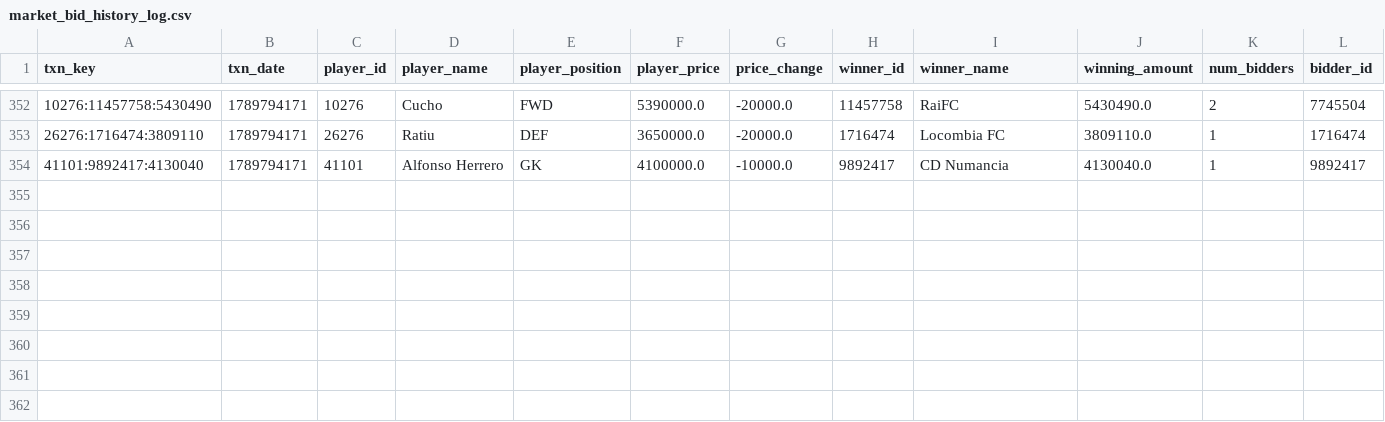
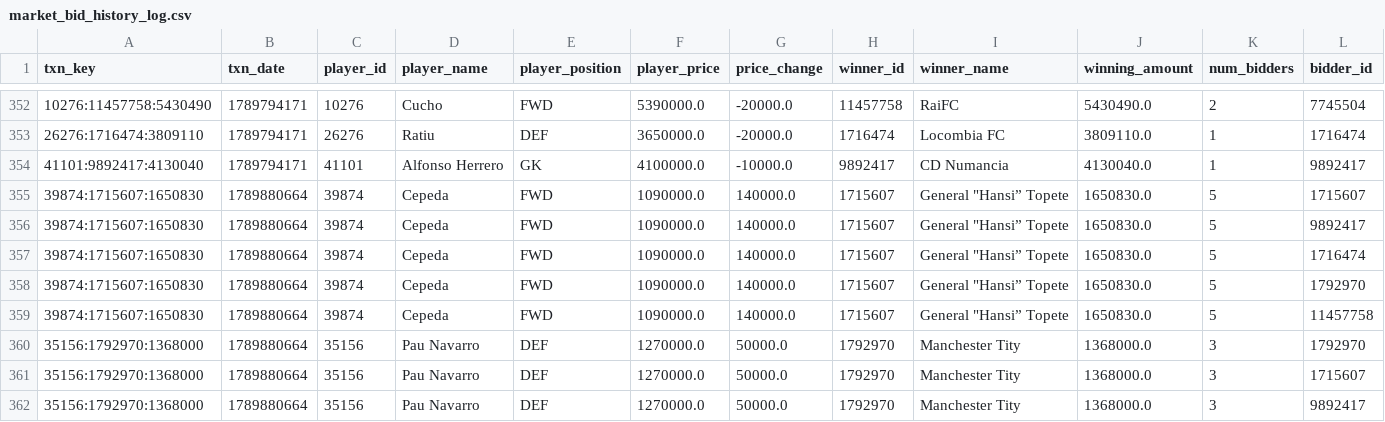
Before and after one commit to nilcrespo/BiwengerBot, a CSV file: csvs/others/market_bid_history_log.csv, drawn as a sheet; only a part is shown, gaps mark what is left out; rows hold the shown columns only; the diff names each change by its address in the sheet, - before the commit and + after, or states it on an @@ line.

```diff
--- a/csvs/others/market_bid_history_log.csv
+++ b/csvs/others/market_bid_history_log.csv
+row 355: 39874:1715607:1650830 | 1789880664 | 39874 | Cepeda | FWD | 1090000.0 | 140000.0 | 1715607 | General "Hansi” Topete | 1650830.0 | 5 | 1715607
+row 356: 39874:1715607:1650830 | 1789880664 | 39874 | Cepeda | FWD | 1090000.0 | 140000.0 | 1715607 | General "Hansi” Topete | 1650830.0 | 5 | 9892417
+row 357: 39874:1715607:1650830 | 1789880664 | 39874 | Cepeda | FWD | 1090000.0 | 140000.0 | 1715607 | General "Hansi” Topete | 1650830.0 | 5 | 1716474
+row 358: 39874:1715607:1650830 | 1789880664 | 39874 | Cepeda | FWD | 1090000.0 | 140000.0 | 1715607 | General "Hansi” Topete | 1650830.0 | 5 | 1792970
+row 359: 39874:1715607:1650830 | 1789880664 | 39874 | Cepeda | FWD | 1090000.0 | 140000.0 | 1715607 | General "Hansi” Topete | 1650830.0 | 5 | 11457758
+row 360: 35156:1792970:1368000 | 1789880664 | 35156 | Pau Navarro | DEF | 1270000.0 | 50000.0 | 1792970 | Manchester Tity | 1368000.0 | 3 | 1792970
+row 361: 35156:1792970:1368000 | 1789880664 | 35156 | Pau Navarro | DEF | 1270000.0 | 50000.0 | 1792970 | Manchester Tity | 1368000.0 | 3 | 1715607
+row 362: 35156:1792970:1368000 | 1789880664 | 35156 | Pau Navarro | DEF | 1270000.0 | 50000.0 | 1792970 | Manchester Tity | 1368000.0 | 3 | 9892417
```
Also changed, not shown: csvs/others/market_bids.csv, csvs/others/rival_lineups.csv, 15 other files.
